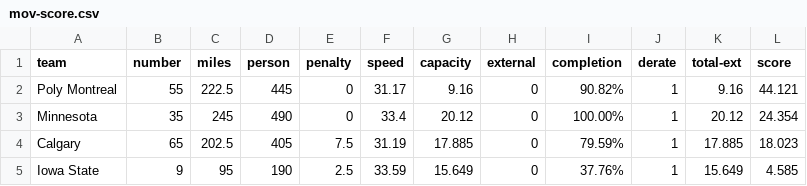
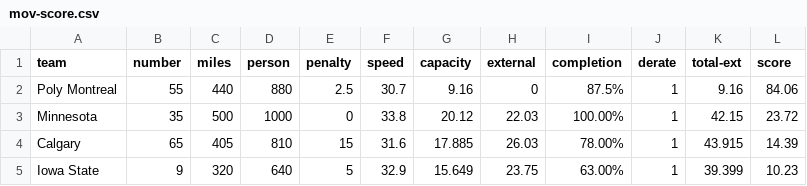
Before and after one commit to jtmullen/asc-fsgp-2022-results, a CSV file: _data/fsgp/mov-score.csv, drawn as a sheet; only a part is shown; the diff covers the shown part only.

```diff
--- a/_data/fsgp/mov-score.csv
+++ b/_data/fsgp/mov-score.csv
@@ -1,5 +1,5 @@
 team,number,miles,person,penalty,speed,capacity,external,completion,derate,total-ext,score
-Poly Montreal,55,222.5,445,0,31.17,9.16,0,90.82%,1,9.16,44.121
-Minnesota,35,245,490,0,33.4,20.12,0,100.00%,1,20.12,24.354
-Calgary,65,202.5,405,7.5,31.19,17.885,0,79.59%,1,17.885,18.023
-Iowa State,9,95,190,2.5,33.59,15.649,0,37.76%,1,15.649,4.585
+Poly Montreal,55,440,880,2.5,30.7,9.16,0,87.5%,1,9.16,84.06
+Minnesota,35,500,1000,0,33.8,20.12,22.03,100.00%,1,42.15,23.72
+Calgary,65,405,810,15,31.6,17.885,26.03,78.00%,1,43.915,14.39
+Iowa State,9,320,640,5,32.9,15.649,23.75,63.00%,1,39.399,10.23
```
Also changed, not shown: 15 edited cells elsewhere in this file, _data/fsgp/mov.csv, _data/fsgp/sov.csv.
